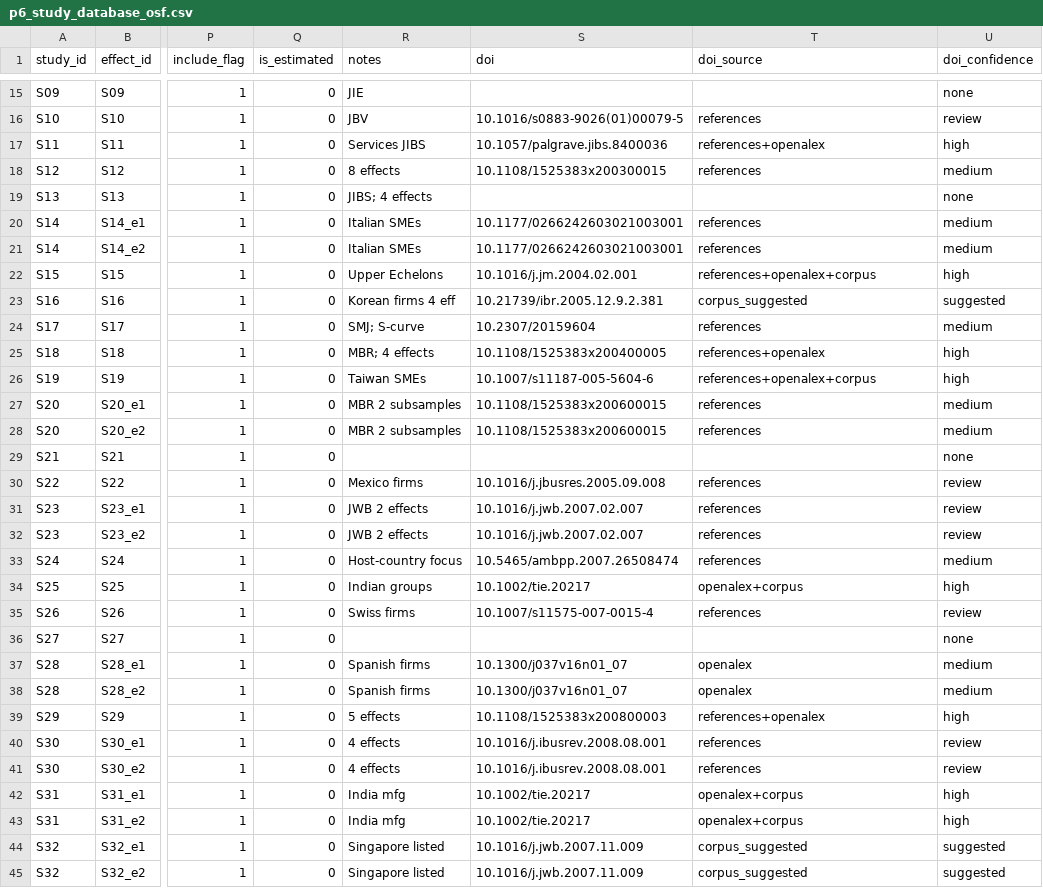
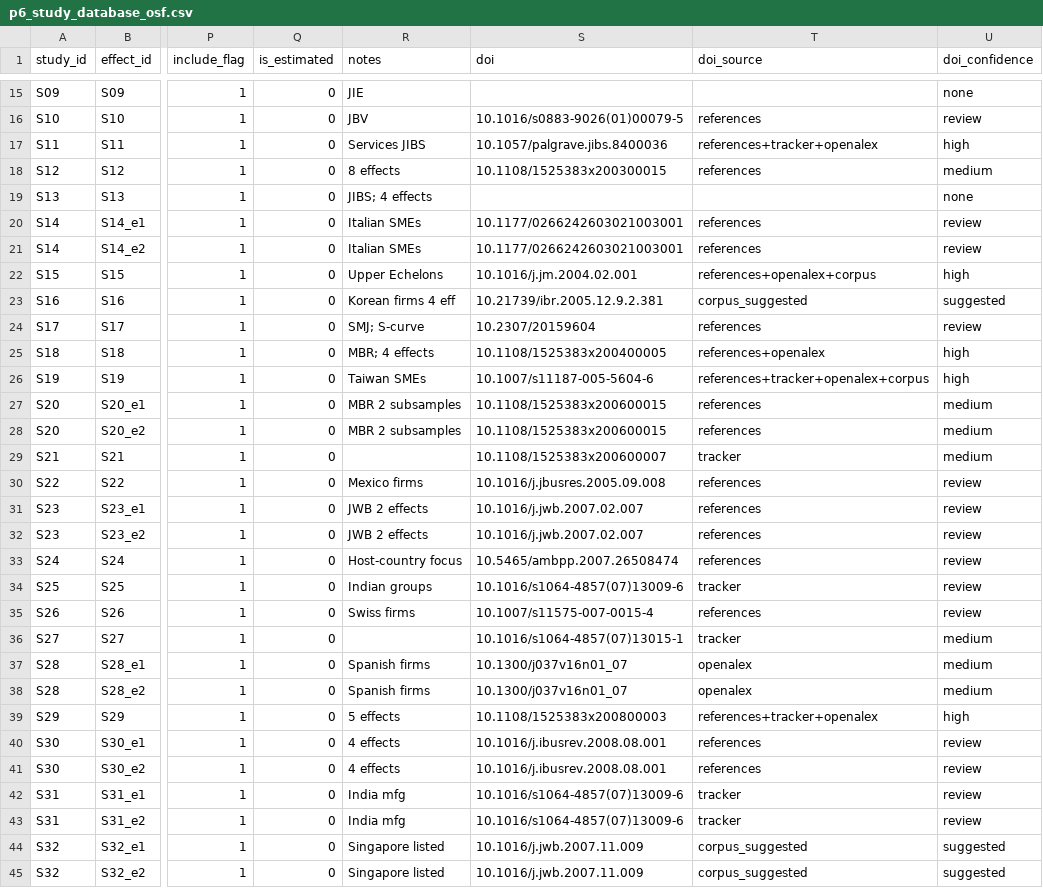
Before and after one commit to thuyhuongctu-cell/my_thesis_phd_candidate_26, a CSV file: p6/data/p6_study_database_osf.csv, drawn as a sheet; only a part is shown, gaps mark what is left out; the diff covers the shown part only; the diff names each change by its address in the sheet, - before the commit and + after, or states it on an @@ line.

```diff
--- a/p6/data/p6_study_database_osf.csv
+++ b/p6/data/p6_study_database_osf.csv
-T17 (doi_source): references+openalex
+T17 (doi_source): references+tracker+openalex
-U20:U21 (doi_confidence): medium
+U20:U21 (doi_confidence): review
-U24 (doi_confidence): medium
+U24 (doi_confidence): review
-T26 (doi_source): references+openalex+corpus
+T26 (doi_source): references+tracker+openalex+corpus
-S29 (doi): (empty)
+S29 (doi): 10.1108/1525383x200600007
-T29 (doi_source): (empty)
+T29 (doi_source): tracker
-U29 (doi_confidence): none
+U29 (doi_confidence): medium
-U33 (doi_confidence): medium
+U33 (doi_confidence): review
-S34 (doi): 10.1002/tie.20217
+S34 (doi): 10.1016/s1064-4857(07)13009-6
-T34 (doi_source): openalex+corpus
+T34 (doi_source): tracker
-U34 (doi_confidence): high
+U34 (doi_confidence): review
-S36 (doi): (empty)
+S36 (doi): 10.1016/s1064-4857(07)13015-1
-T36 (doi_source): (empty)
+T36 (doi_source): tracker
-U36 (doi_confidence): none
+U36 (doi_confidence): medium
-T39 (doi_source): references+openalex
+T39 (doi_source): references+tracker+openalex
-S42:S43 (doi): 10.1002/tie.20217
+S42:S43 (doi): 10.1016/s1064-4857(07)13009-6
-T42:T43 (doi_source): openalex+corpus
+T42:T43 (doi_source): tracker
-U42:U43 (doi_confidence): high
+U42:U43 (doi_confidence): review
```
Also changed, not shown: 122 edited cells elsewhere in this file, p6/data/p6_doi_resolved.csv, 2 other files.
